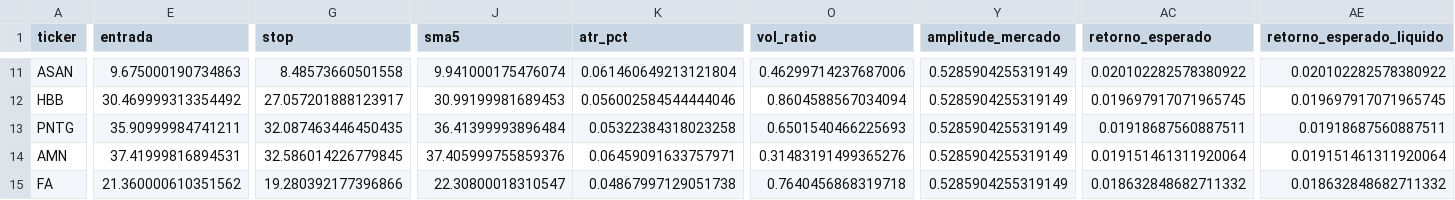
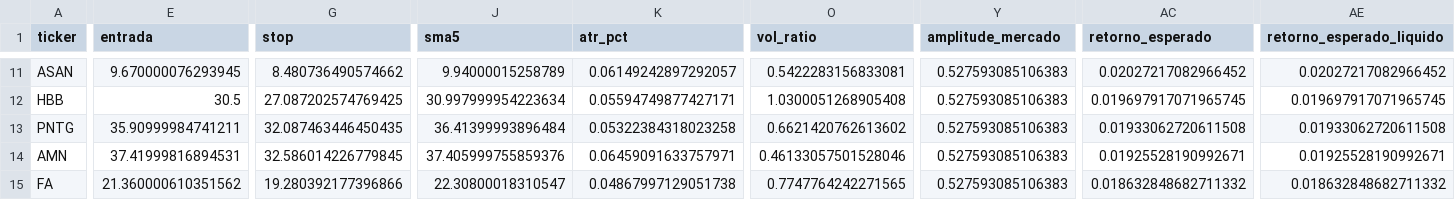
Before and after one commit to diogopestana01/analista-acoes, a CSV file: data/sinais_2026-11-12.csv, drawn as a sheet; only a part is shown, gaps mark what is left out; the diff covers the shown part only; the diff names each change by its address in the sheet, - before the commit and + after, or states it on an @@ line.

```diff
--- a/data/sinais_2026-11-12.csv
+++ b/data/sinais_2026-11-12.csv
-E11 (entrada): 9.675000190734863
+E11 (entrada): 9.670000076293945
-G11 (stop): 8.48573660501558
+G11 (stop): 8.480736490574662
-J11 (sma5): 9.941000175476074
+J11 (sma5): 9.94000015258789
-K11 (atr_pct): 0.061460649213121804
+K11 (atr_pct): 0.06149242897292057
-O11 (vol_ratio): 0.46299714237687006
+O11 (vol_ratio): 0.5422283156833081
-Y11:Y15 (amplitude_mercado): 0.5285904255319149
+Y11:Y15 (amplitude_mercado): 0.527593085106383
-AC11 (retorno_esperado): 0.020102282578380922
+AC11 (retorno_esperado): 0.02027217082966452
-AE11 (retorno_esperado_liquido): 0.020102282578380922
+AE11 (retorno_esperado_liquido): 0.02027217082966452
-E12 (entrada): 30.469999313354492
+E12 (entrada): 30.5
-G12 (stop): 27.057201888123917
+G12 (stop): 27.087202574769425
-J12 (sma5): 30.99199981689453
+J12 (sma5): 30.997999954223634
-K12 (atr_pct): 0.056002584544444046
+K12 (atr_pct): 0.05594749877427171
-O12 (vol_ratio): 0.8604588567034094
+O12 (vol_ratio): 1.0300051268905408
-O13 (vol_ratio): 0.6501540466225693
+O13 (vol_ratio): 0.6621420762613602
-AC13 (retorno_esperado): 0.01918687560887511
+AC13 (retorno_esperado): 0.01933062720611508
-AE13 (retorno_esperado_liquido): 0.01918687560887511
+AE13 (retorno_esperado_liquido): 0.01933062720611508
-O14 (vol_ratio): 0.31483191499365276
+O14 (vol_ratio): 0.46133057501528046
-AC14 (retorno_esperado): 0.019151461311920064
+AC14 (retorno_esperado): 0.01925528190992671
-AE14 (retorno_esperado_liquido): 0.019151461311920064
+AE14 (retorno_esperado_liquido): 0.01925528190992671
-O15 (vol_ratio): 0.7640456868319718
+O15 (vol_ratio): 0.7747764242271565
```
Also changed, not shown: 1 added row, 1 removed row and 57 edited cells elsewhere in this file, 3 other files.
